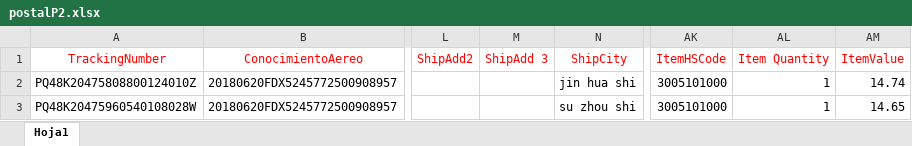
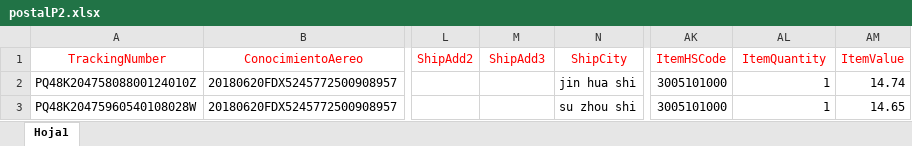
Before and after one commit to wjoseperez20/restTranscoma, an Excel workbook: csvReaderJson/assets/postalP2.xlsx, sheet Hoja1, drawn as a sheet; only a part is shown, gaps mark what is left out; values as stored, in another font and other column widths than the file's, no borders; the diff names each change by its address in the sheet, - before the commit and + after, or states it on an @@ line.

Commit message:
Arreglando las cabeceras del documento de excel

```diff
--- a/csvReaderJson/assets/postalP2.xlsx (sheet Hoja1)
+++ b/csvReaderJson/assets/postalP2.xlsx (sheet Hoja1)
-M1: ShipAdd 3
+M1: ShipAdd3
-AL1: Item Quantity
+AL1: ItemQuantity
```
Also changed, not shown: csvReaderJson/assets/postalP3.xlsx.
